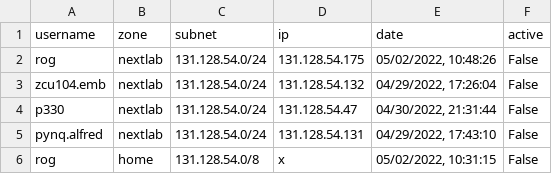
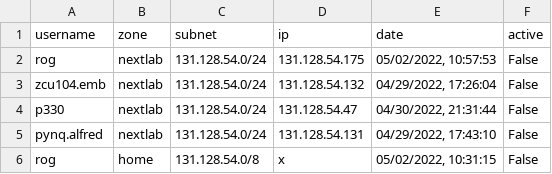
Before and after one commit to ngdxzy/DDNS, a CSV file: server/registered_users.csv, drawn as a sheet.

Commit message:
zone

```diff
--- a/server/registered_users.csv
+++ b/server/registered_users.csv
@@ -1,3 +1,3 @@
 username,zone,subnet,ip,date,active
-rog,nextlab,131.128.54.0/24,131.128.54.175,"05/02/2022, 10:48:26",False
+rog,nextlab,131.128.54.0/24,131.128.54.175,"05/02/2022, 10:57:53",False
 zcu104.emb,nextlab,131.128.54.0/24,131.128.54.132,"04/29/2022, 17:26:04",False
```
Also changed, not shown: 1 other file.
